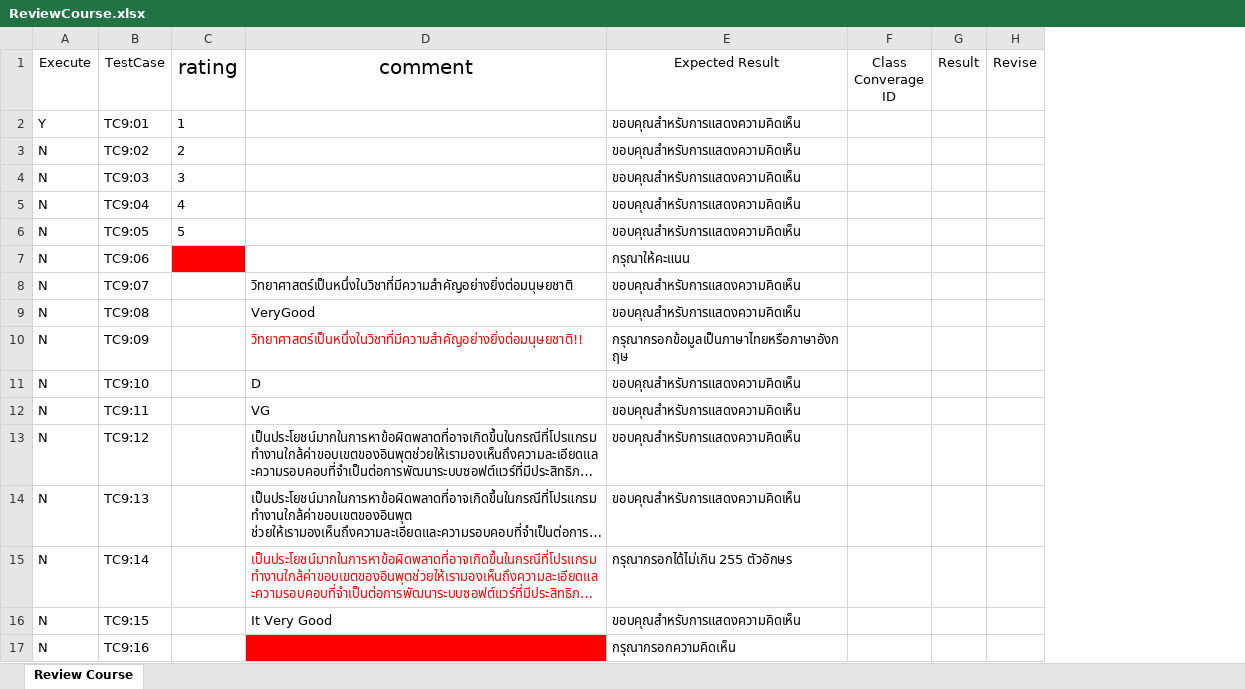
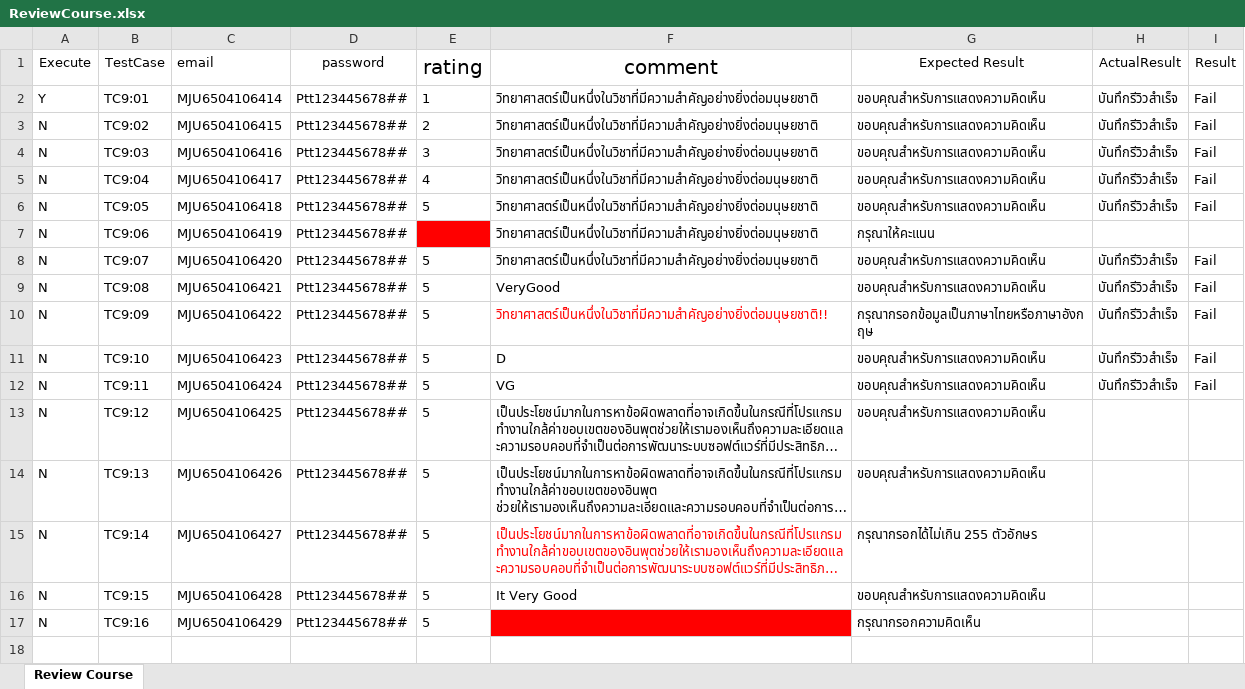
Before and after one commit to jalemkub/Test-Tutor, an Excel workbook: ExcelProject/ReviewCourse.xlsx, sheet Review Course, drawn as a sheet; long unchanged cells end in …; values as stored, in another font and other column widths than the file's, no borders; removed rows and columns are numbered as before the commit, all else as after; the diff names each change by its address in the sheet, - before the commit and + after, or states it on an @@ line.

Commit message:
add registerCourse And ReviewCourse

```diff
--- a/ExcelProject/ReviewCourse.xlsx (sheet Review Course)
+++ b/ExcelProject/ReviewCourse.xlsx (sheet Review Course)
+column C (email), rows 2-17: MJU6504106414 | MJU6504106415 | MJU6504106416 | MJU6504106417 | MJU6504106418 | MJU6504106419 | MJU6504106420 | MJU6504106421 | MJU6504106422 | MJU6504106423 | MJU6504106424 | MJU6504106425 | MJU6504106426 | MJU6504106427 | MJU6504106428 | MJU6504106429
+column D (password), rows 2-17: all Ptt123445678##
-column F (Class Converage ID), empty
+column H (ActualResult), rows 2-12: บันทึกรีวิวสำเร็จ | บันทึกรีวิวสำเร็จ | บันทึกรีวิวสำเร็จ | บันทึกรีวิวสำเร็จ | บันทึกรีวิวสำเร็จ |  | บันทึกรีวิวสำเร็จ | บันทึกรีวิวสำเร็จ | บันทึกรีวิวสำเร็จ | บันทึกรีวิวสำเร็จ | บันทึกรีวิวสำเร็จ
-column H (Revise), empty
-F2:F7 (comment): (empty)
+F2:F7 (comment): วิทยาศาสตร์เป็นหนึ่งในวิชาที่มีความสำคัญอย่างยิ่งต่อมนุษยชาติ
-I2:I6 (Result): (empty)
+I2:I6 (Result): Fail
-E8:E17 (rating): (empty)
+E8:E17 (rating): 5
-I8:I12 (Result): (empty)
+I8:I12 (Result): Fail
```
Also changed, not shown: ExcelProject/DepositMoney.xlsx, ExcelProject/EditProfile.xlsx, 46 other files.
